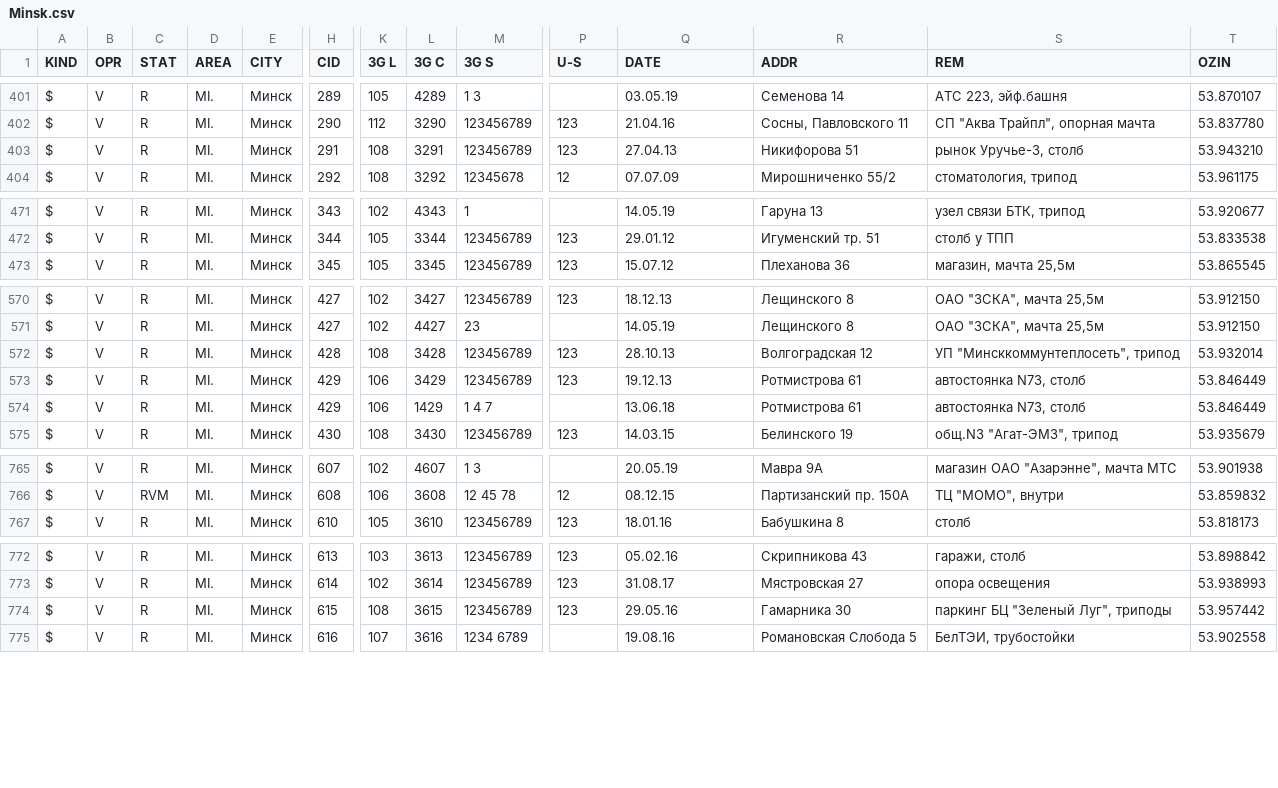
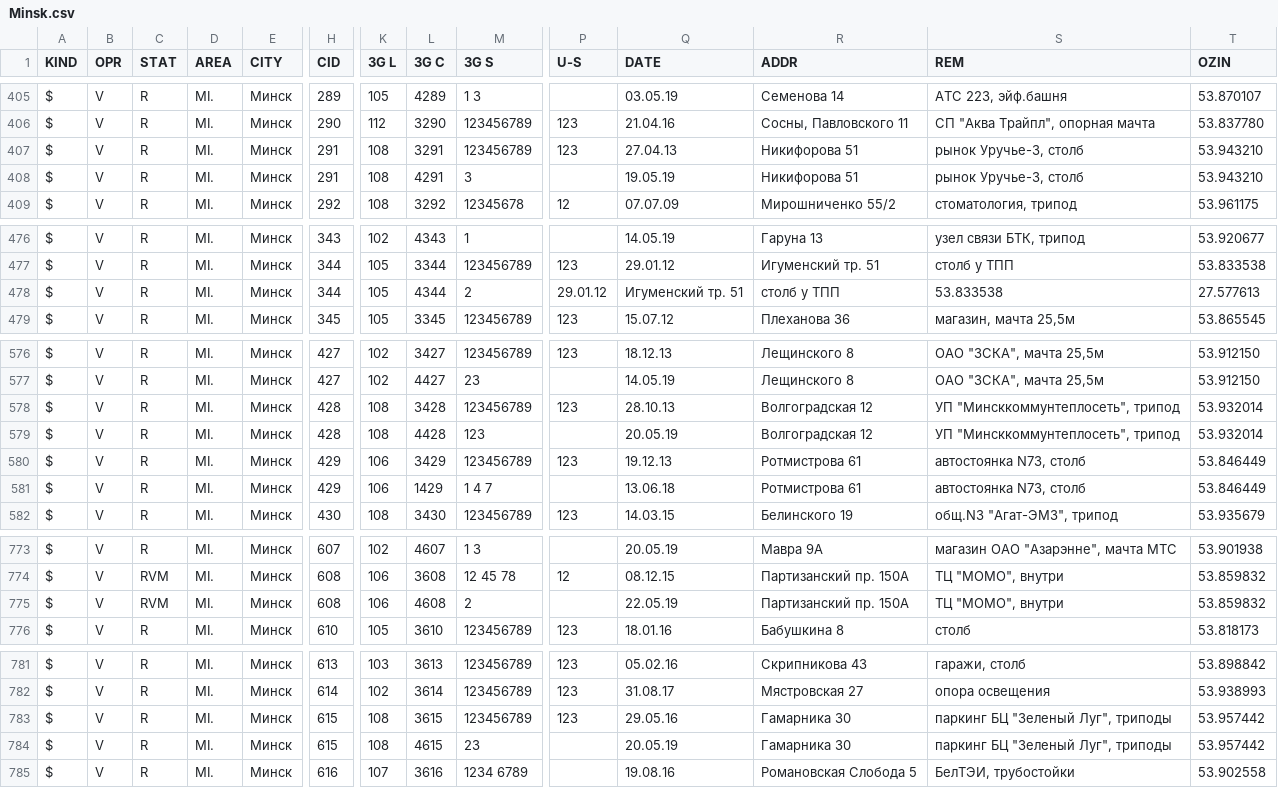
Before and after one commit to BelCellTracker/csv, a CSV file: Velcom/Minsk.csv, drawn as a sheet; only a part is shown, gaps mark what is left out; rows hold the shown columns only; the diff covers the shown part only; the diff names each change by its address in the sheet, - before the commit and + after, or states it on an @@ line.

```diff
--- a/Velcom/Minsk.csv
+++ b/Velcom/Minsk.csv
+row 408: $ | V | R | MI. | Минск | 291 | 108 | 4291 | 3 |  | 19.05.19 | Никифорова 51 | рынок Уручье-3, столб | 53.943210
+row 478: $ | V | R | MI. | Минск | 344 | 105 | 4344 | 2 | 29.01.12 | Игуменский тр. 51 | столб у ТПП | 53.833538 | 27.577613
+row 579: $ | V | R | MI. | Минск | 428 | 108 | 4428 | 123 |  | 20.05.19 | Волгоградская 12 | УП "Минсккоммунтеплосеть", трипод | 53.932014
+row 775: $ | V | RVM | MI. | Минск | 608 | 106 | 4608 | 2 |  | 22.05.19 | Партизанский пр. 150А | ТЦ "МОМО", внутри | 53.859832
+row 784: $ | V | R | MI. | Минск | 615 | 108 | 4615 | 23 |  | 20.05.19 | Гамарника 30 | паркинг БЦ "Зеленый Луг", триподы | 53.957442
```
Also changed, not shown: 7 added rows and 8 edited cells elsewhere in this file, Velcom/Mio.csv.
